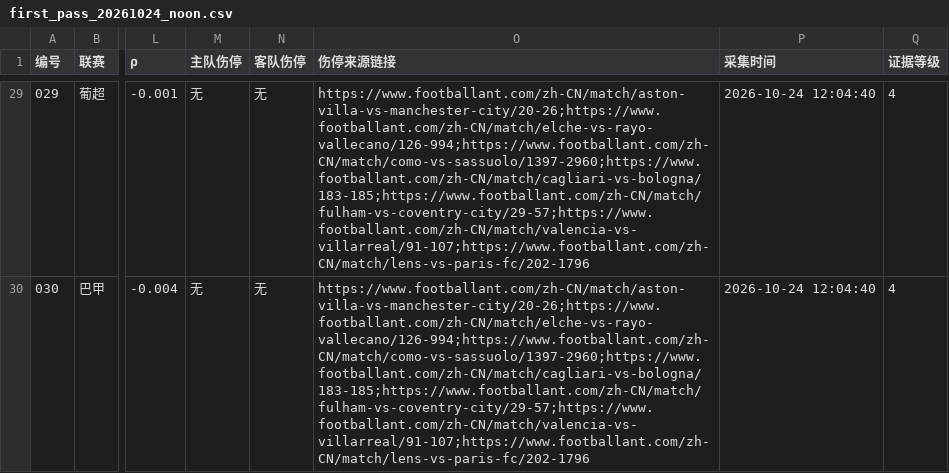
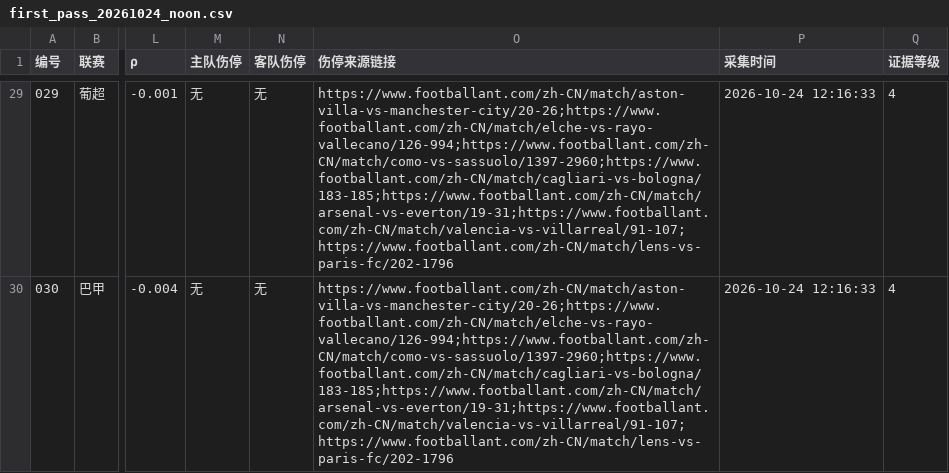
Before and after one commit to 1737665887kiss-hub/diyide, a CSV file: first_pass/first_pass_20261024_noon.csv, drawn as a sheet; only a part is shown, gaps mark what is left out; the diff covers the shown part only; the diff names each change by its address in the sheet, - before the commit and + after, or states it on an @@ line.

Commit message:
first_pass 20261024 noon (29 matches)

```diff
--- a/first_pass/first_pass_20261024_noon.csv
+++ b/first_pass/first_pass_20261024_noon.csv
-O29:O30 (伤停来源链接): https://www.footballant.com/zh-CN/match/aston-villa-vs-manchester-city/20-26;https://www.footballant.com/zh-CN/match/elche-vs-rayo-vallecano/126-994;https://www.footballant.com/zh-CN/match/como-vs-sassuolo/1397-2960;https://www.footballant.com/zh-CN/match/cagliari-vs-bologna/183-185;https://www.footballant.com/zh-CN/match/fulham-vs-coventry-city/29-57;https://www.footballant.com/zh-CN/match/valencia-vs-villarreal/91-107;https://www.footballant.com/zh-CN/match/lens-vs-paris-fc/202-1796
+O29:O30 (伤停来源链接): https://www.footballant.com/zh-CN/match/aston-villa-vs-manchester-city/20-26;https://www.footballant.com/zh-CN/match/elche-vs-rayo-vallecano/126-994;https://www.footballant.com/zh-CN/match/como-vs-sassuolo/1397-2960;https://www.footballant.com/zh-CN/match/cagliari-vs-bologna/183-185;https://www.footballant.com/zh-CN/match/arsenal-vs-everton/19-31;https://www.footballant.com/zh-CN/match/valencia-vs-villarreal/91-107;https://www.footballant.com/zh-CN/match/lens-vs-paris-fc/202-1796
-P29:P30 (采集时间): 2026-10-24 12:04:40
+P29:P30 (采集时间): 2026-10-24 12:16:33
```
Also changed, not shown: 70 edited cells elsewhere in this file.
